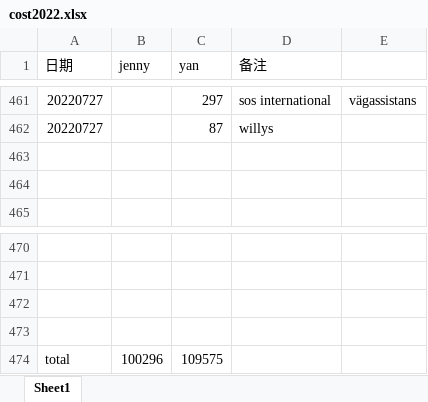
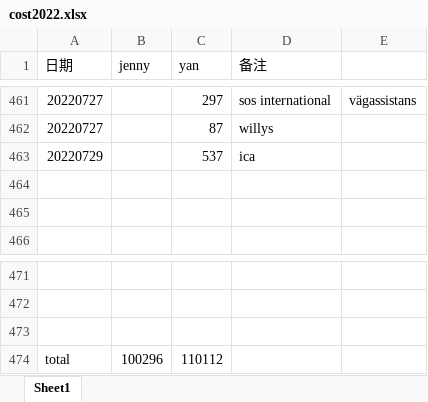
Before and after one commit to yanhuanwang/cost2022, an Excel workbook: cost2022.xlsx, sheet Sheet1, drawn as a sheet; only a part is shown, gaps mark what is left out; values as stored, in another font and other column widths than the file's, no borders; removed rows and columns are numbered as before the commit, all else as after; the diff names each change by its address in the sheet, - before the commit and + after, or states it on an @@ line.

Commit message:
20220729

```diff
--- a/cost2022.xlsx (sheet Sheet1)
+++ b/cost2022.xlsx (sheet Sheet1)
+row 463: 20220729 |  | 537 | ica
-row 473: (empty)
-C474 (yan): 109575
+C474 (yan): 110112
```
